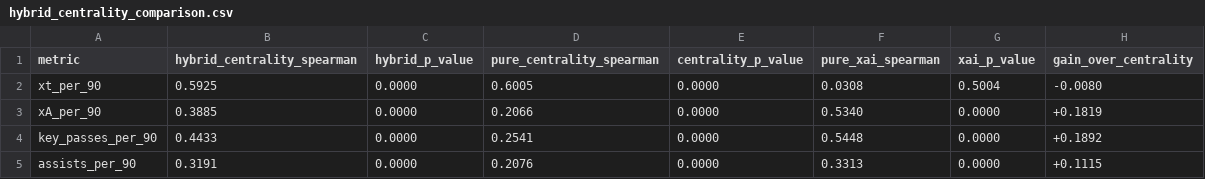
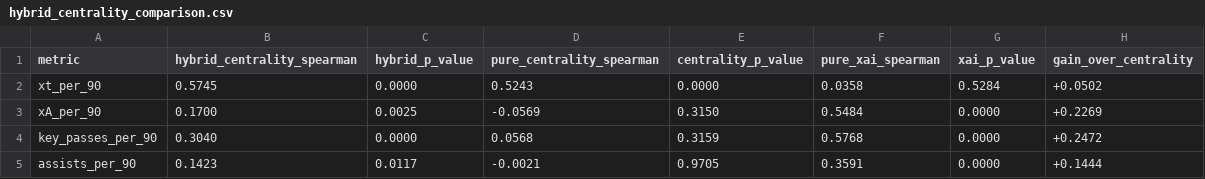
Before and after one commit to HungTruong-github/XAI-sports-knowledge-discovery, a CSV file: results/tables/official/hybrid_centrality_comparison.csv, drawn as a sheet.

```diff
--- a/results/tables/official/hybrid_centrality_comparison.csv
+++ b/results/tables/official/hybrid_centrality_comparison.csv
@@ -1,5 +1,5 @@
 metric,hybrid_centrality_spearman,hybrid_p_value,pure_centrality_spearman,centrality_p_value,pure_xai_spearman,xai_p_value,gain_over_centrality
-xt_per_90,0.5925,0.0000,0.6005,0.0000,0.0308,0.5004,-0.0080
-xA_per_90,0.3885,0.0000,0.2066,0.0000,0.5340,0.0000,+0.1819
-key_passes_per_90,0.4433,0.0000,0.2541,0.0000,0.5448,0.0000,+0.1892
-assists_per_90,0.3191,0.0000,0.2076,0.0000,0.3313,0.0000,+0.1115
+xt_per_90,0.5745,0.0000,0.5243,0.0000,0.0358,0.5284,+0.0502
+xA_per_90,0.1700,0.0025,-0.0569,0.3150,0.5484,0.0000,+0.2269
+key_passes_per_90,0.3040,0.0000,0.0568,0.3159,0.5768,0.0000,+0.2472
+assists_per_90,0.1423,0.0117,-0.0021,0.9705,0.3591,0.0000,+0.1444
```
Also changed, not shown: results/tables/official/hybrid_centrality_top_players.csv, 12 other files.
